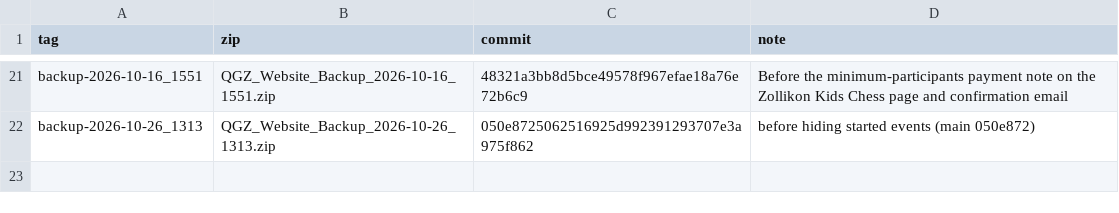
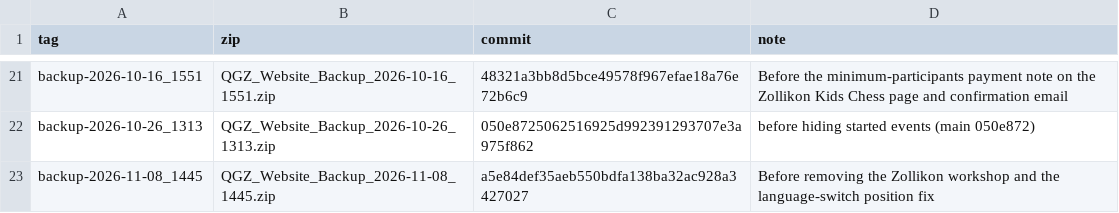
Before and after one commit to AdelPopon/queens-gambit-zurich, a TSV file: backups/manifest.tsv, drawn as a sheet; only a part is shown, gaps mark what is left out; the diff names each change by its address in the sheet, - before the commit and + after, or states it on an @@ line.

```diff
--- a/backups/manifest.tsv
+++ b/backups/manifest.tsv
+row 23: backup-2026-11-08_1445 | QGZ_Website_Backup_2026-11-08_1445.zip | a5e84def35aeb550bdfa138ba32ac928a3427027 | Before removing the Zollikon workshop and the language-switch position fix
```
Also changed, not shown: 3 other files.
